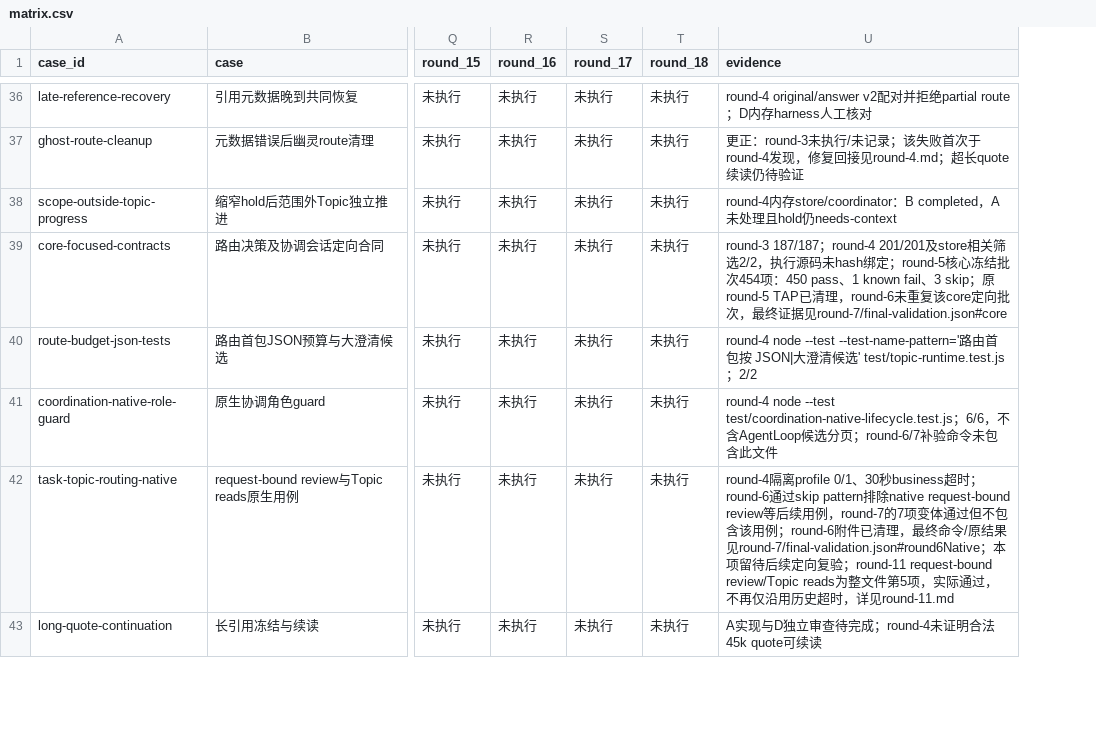
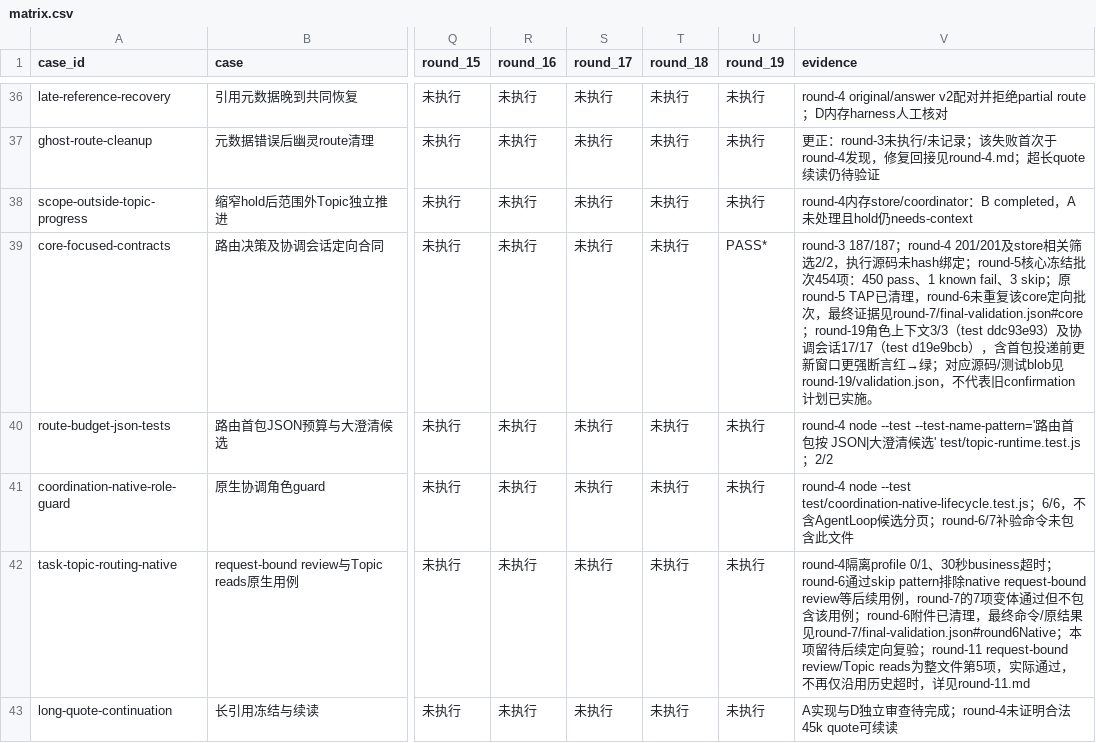
Before and after one commit to HiQ-AI/dingtalk-dsh-assistant, a CSV file: docs/acceptance/topic-routing-quality/matrix.csv, drawn as a sheet; only a part is shown, gaps mark what is left out; addresses are those after the commit; the diff covers the shown part only; the diff names each change by its address in the sheet, - before the commit and + after, or states it on an @@ line.

```diff
--- a/docs/acceptance/topic-routing-quality/matrix.csv
+++ b/docs/acceptance/topic-routing-quality/matrix.csv
+column U (round_19), rows 36-43: 未执行 | 未执行 | 未执行 | PASS* | 未执行 | 未执行 | 未执行 | 未执行
-V39 (evidence): …见round-7/final-validation.json#core
+V39 (evidence): …见round-7/final-validation.json#core；round-19角色上下文3/3（test ddc93e93）及协调会话17/17（test d19e9bcb），含首包投递前更新窗口更强断言红→绿；对应源码/测试blob见round-19/validation.json，不代表旧confirmation计划已实施。
```
Also changed, not shown: 8 edited cells elsewhere in this file, 10 other files.
